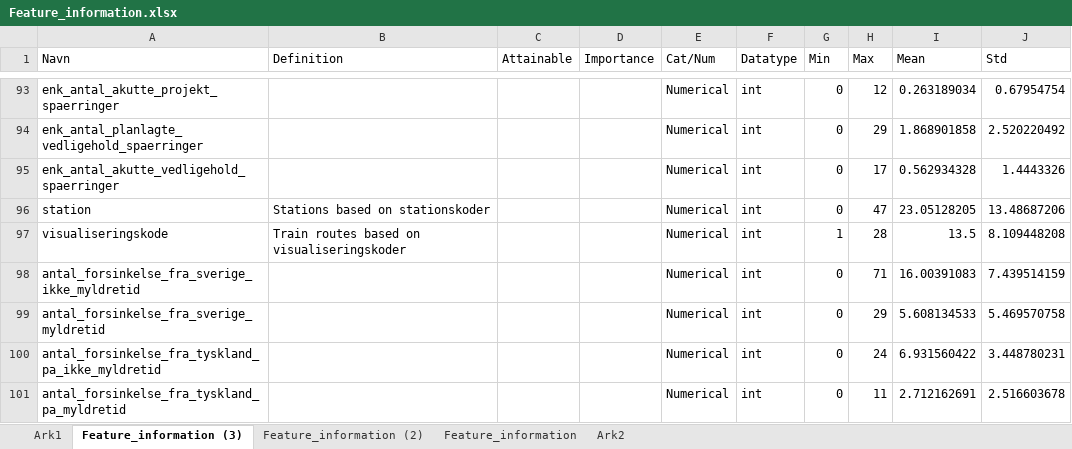
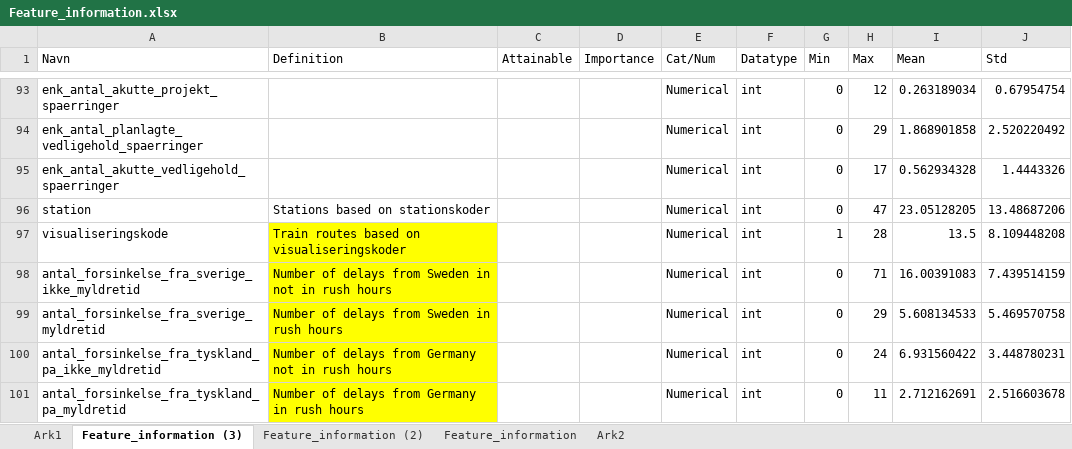
Before and after one commit to clarachristiansen/Bachelor_project, an Excel workbook: Data/Feature_information.xlsx, sheet Feature_information (3), drawn as a sheet; only a part is shown, gaps mark what is left out; values as stored, in another font and other column widths than the file's, no borders; table styles not drawn; the diff covers the shown part only; the diff names each change by its address in the sheet, - before the commit and + after, or states it on an @@ line.

```diff
--- a/Data/Feature_information.xlsx (sheet Feature_information (3))
+++ b/Data/Feature_information.xlsx (sheet Feature_information (3))
-B97:B101 fill: none
+B97:B101 fill: #FFFF00
-B98 (Definition): (empty)
+B98 (Definition): Number of delays from Sweden in not in rush hours
-B99 (Definition): (empty)
+B99 (Definition): Number of delays from Sweden in rush hours
-B100 (Definition): (empty)
+B100 (Definition): Number of delays from Germany not in rush hours
-B101 (Definition): (empty)
+B101 (Definition): Number of delays from Germany in rush hours
```
Also changed, not shown: 23 edited cells and cell formats elsewhere in this sheet, 7 other files.
